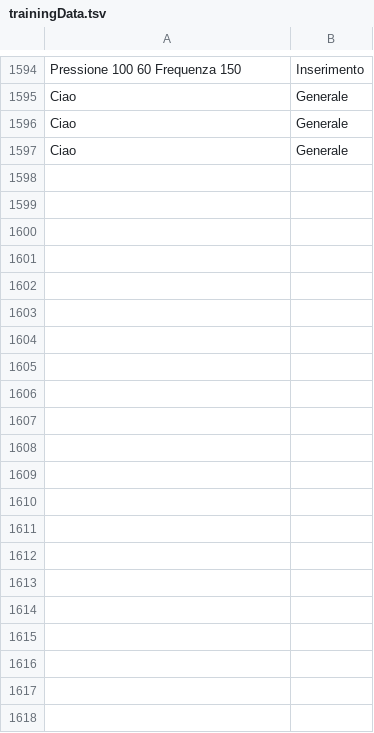
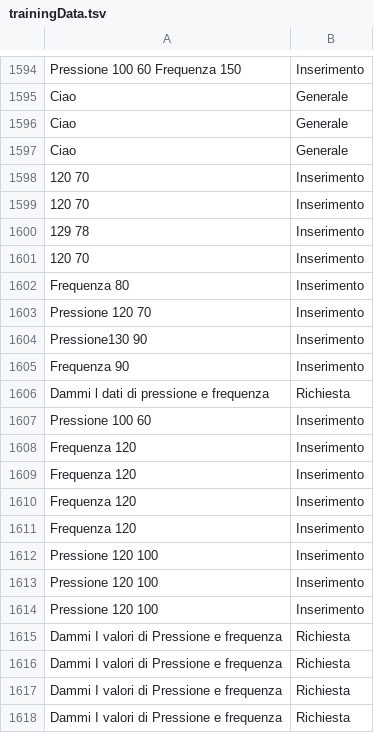
Before and after one commit to MatteoMagnini/hyperTensionBot, a TSV file: src/HyperTensionBot.Server/ModelML/trainingData.tsv, drawn as a sheet; only a part is shown, gaps mark what is left out; the diff names each change by its address in the sheet, - before the commit and + after, or states it on an @@ line.

```diff
--- a/src/HyperTensionBot.Server/ModelML/trainingData.tsv
+++ b/src/HyperTensionBot.Server/ModelML/trainingData.tsv
+row 1598: 120 70 | Inserimento
+row 1599: 120 70 | Inserimento
+row 1600: 129 78 | Inserimento
+row 1601: 120 70 | Inserimento
+row 1602: Frequenza 80 | Inserimento
+row 1603: Pressione 120 70 | Inserimento
+row 1604: Pressione130 90 | Inserimento
+row 1605: Frequenza 90 | Inserimento
+row 1606: Dammi l dati di pressione e frequenza | Richiesta
+row 1607: Pressione 100 60 | Inserimento
+row 1608: Frequenza 120 | Inserimento
+row 1609: Frequenza 120 | Inserimento
+row 1610: Frequenza 120 | Inserimento
+row 1611: Frequenza 120 | Inserimento
+row 1612: Pressione 120 100 | Inserimento
+row 1613: Pressione 120 100 | Inserimento
+row 1614: Pressione 120 100 | Inserimento
+row 1615: Dammi I valori di Pressione e frequenza | Richiesta
+row 1616: Dammi I valori di Pressione e frequenza | Richiesta
+row 1617: Dammi I valori di Pressione e frequenza | Richiesta
+row 1618: Dammi I valori di Pressione e frequenza | Richiesta
```
Also changed, not shown: 9 other files.
